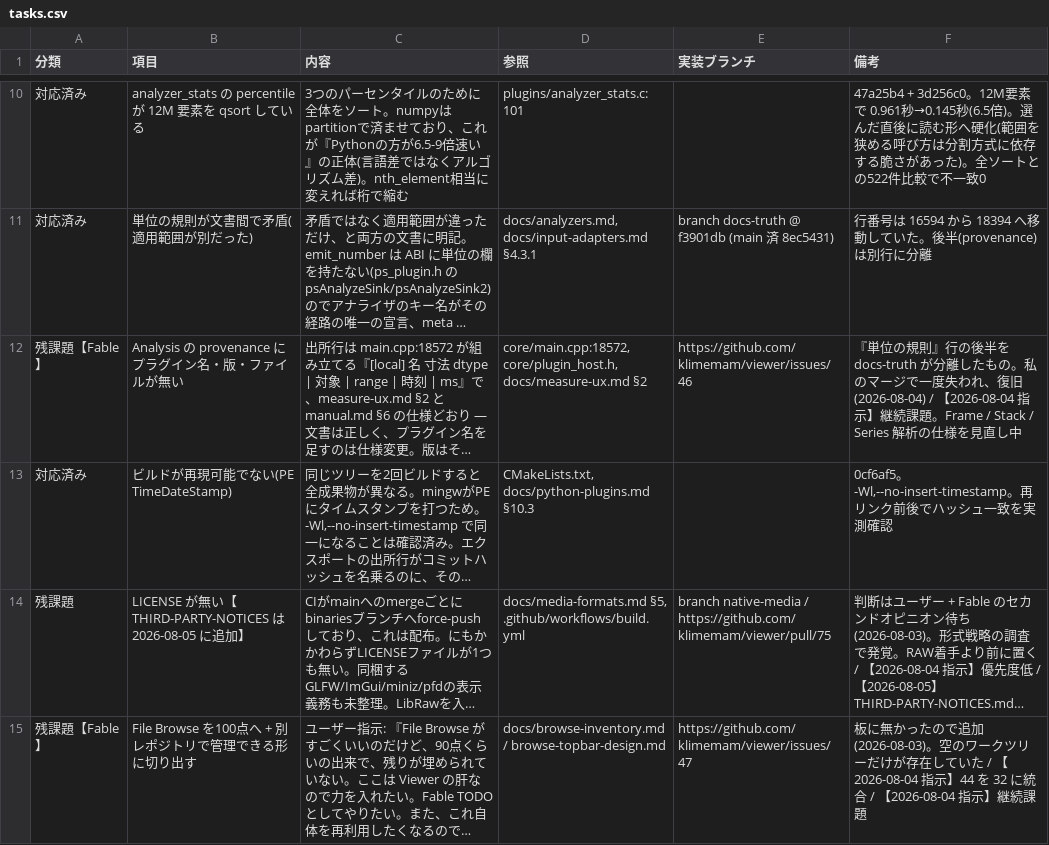
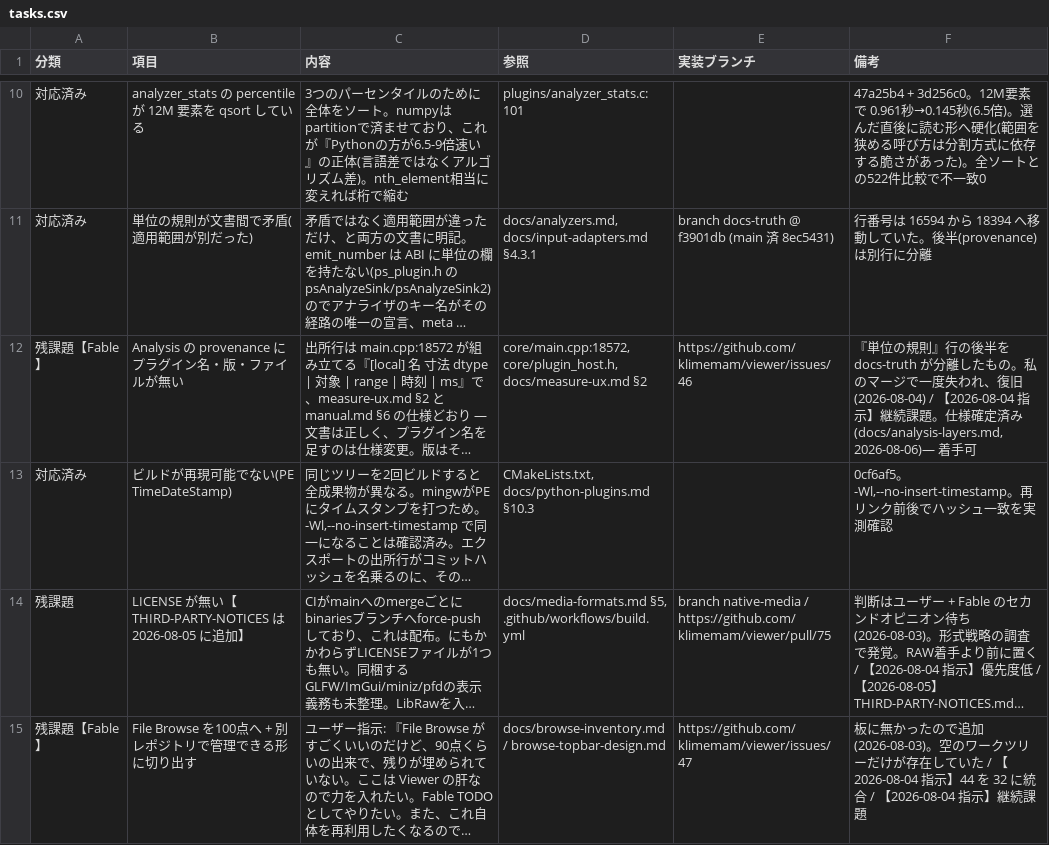
Before and after one commit to klimemam/viewer, a CSV file: docs/tasks.csv, drawn as a sheet; only a part is shown, gaps mark what is left out; long unchanged cells end in …; the diff covers the shown part only; the diff names each change by its address in the sheet, - before the commit and + after, or states it on an @@ line.

```diff
--- a/docs/tasks.csv
+++ b/docs/tasks.csv
-F12 (備考): …続課題。Frame / Stack / Series 解析の仕様を見直し中
+F12 (備考): …続課題。仕様確定済み(docs/analysis-layers.md, 2026-08-06)— 着手可
```
Also changed, not shown: 8 edited cells elsewhere in this file.
